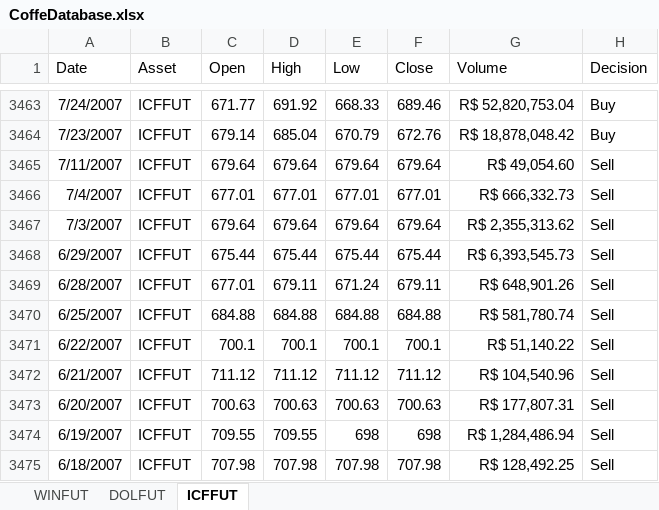
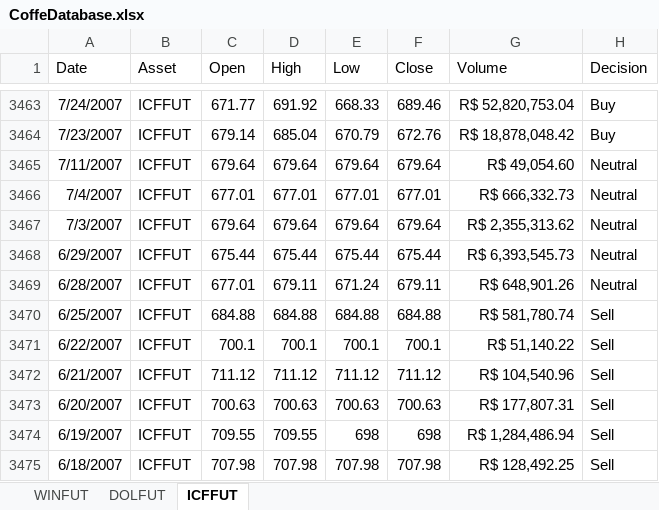
Before and after one commit to mrabelosoares/Coffee-Future-Price-Prediction, an Excel workbook: CoffeDatabase.xlsx, sheet ICFFUT, drawn as a sheet; only a part is shown, gaps mark what is left out; values as stored, in another font and other column widths than the file's, no borders; the diff names each change by its address in the sheet, - before the commit and + after, or states it on an @@ line.

Commit message:
Add files via upload

```diff
--- a/CoffeDatabase.xlsx (sheet ICFFUT)
+++ b/CoffeDatabase.xlsx (sheet ICFFUT)
-H3465:H3469 (Decision): Sell
+H3465:H3469 (Decision): Neutral
```
